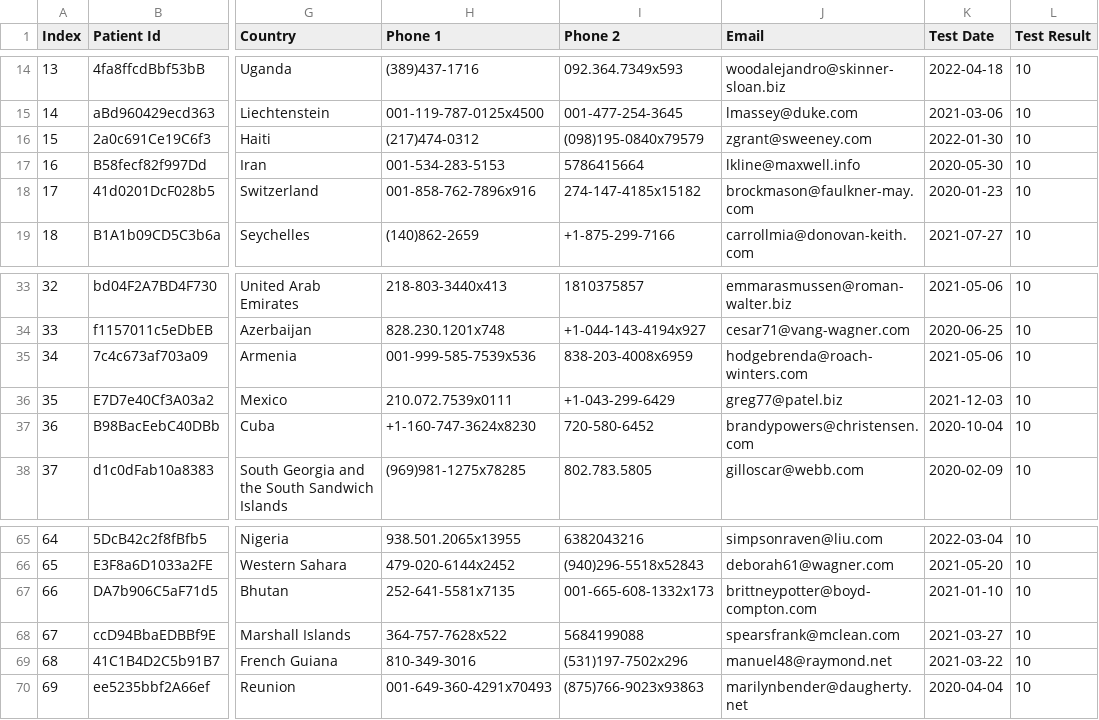
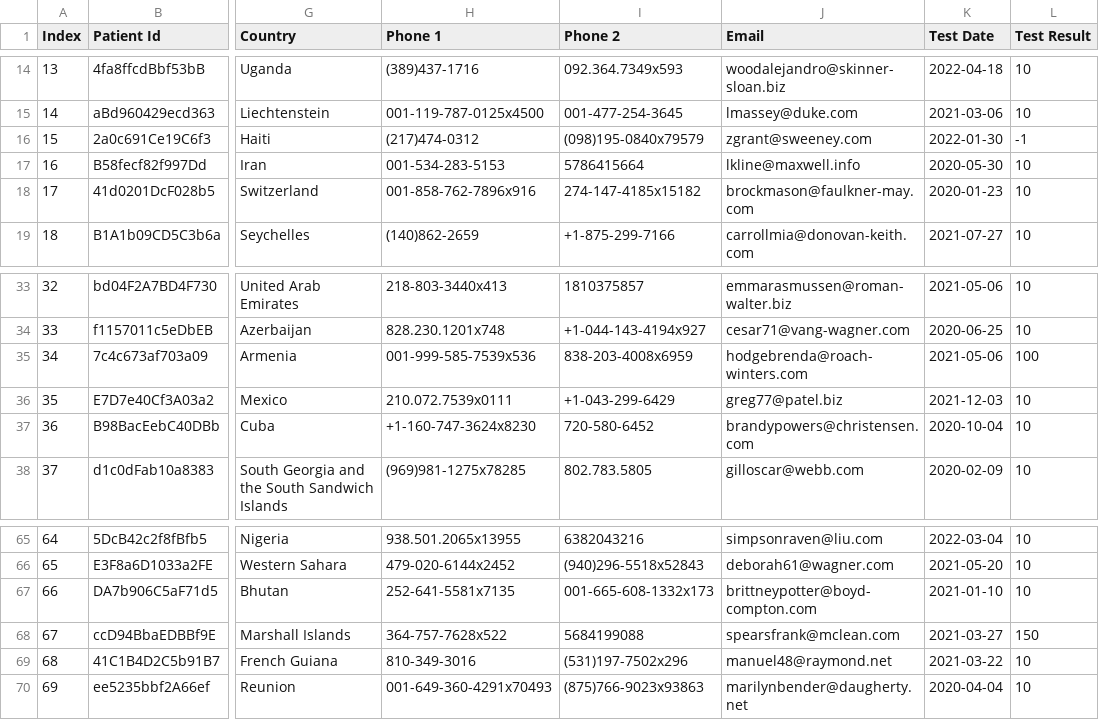
Before and after one commit to j-klawson/cryptdata, a CSV file: patients-1000.csv, drawn as a sheet; only a part is shown, gaps mark what is left out; the diff names each change by its address in the sheet, - before the commit and + after, or states it on an @@ line.

Commit message:
- Added mock invalid test results

```diff
--- a/patients-1000.csv
+++ b/patients-1000.csv
-L16 (Test Result): 10
+L16 (Test Result): -1
-L35 (Test Result): 10
+L35 (Test Result): 100
-L68 (Test Result): 10
+L68 (Test Result): 150
```
